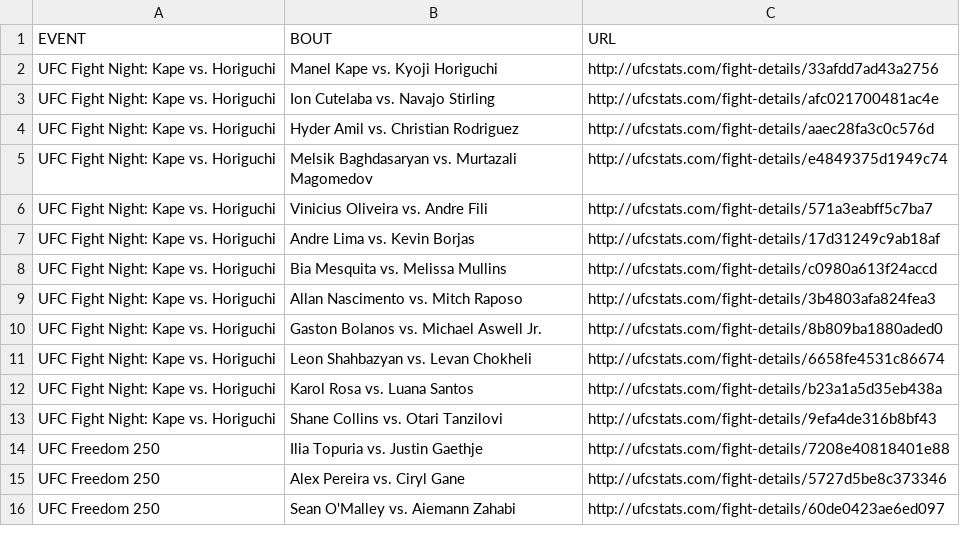
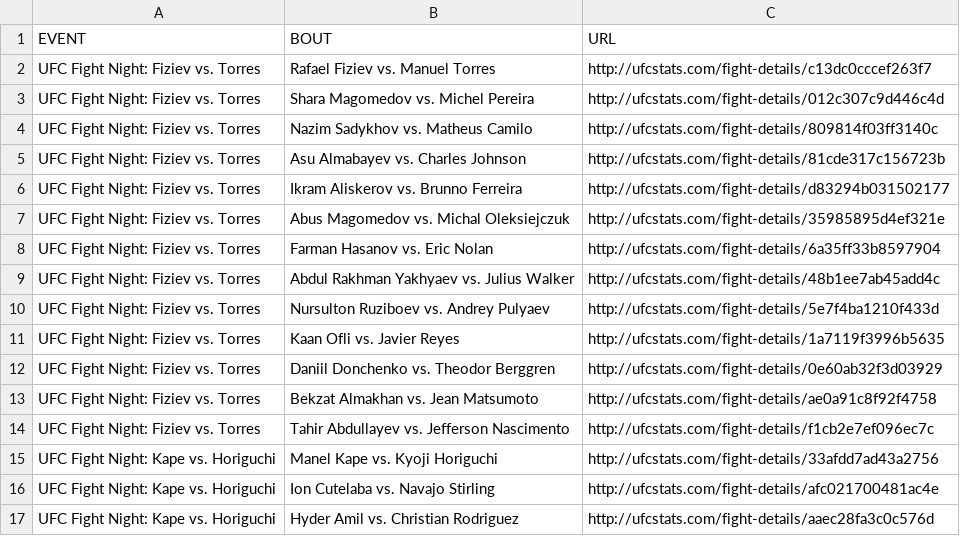
Before and after one commit to AadiKenwar1/UFC-Matchup-Predictor, a CSV file: data/ufc_fight_details.csv, drawn as a sheet; only a part is shown; the shorter side is filled out with more unchanged rows.

```diff
--- a/data/ufc_fight_details.csv
+++ b/data/ufc_fight_details.csv
@@ -1,2 +1,15 @@
 EVENT,BOUT,URL
+UFC Fight Night: Fiziev vs. Torres,Rafael Fiziev vs. Manuel Torres,http://ufcstats.com/fight-details/c13dc0cccef263f7
+UFC Fight Night: Fiziev vs. Torres,Shara Magomedov vs. Michel Pereira,http://ufcstats.com/fight-details/012c307c9d446c4d
+UFC Fight Night: Fiziev vs. Torres,Nazim Sadykhov vs. Matheus Camilo,http://ufcstats.com/fight-details/809814f03ff3140c
+UFC Fight Night: Fiziev vs. Torres,Asu Almabayev vs. Charles Johnson,http://ufcstats.com/fight-details/81cde317c156723b
+UFC Fight Night: Fiziev vs. Torres,Ikram Aliskerov vs. Brunno Ferreira,http://ufcstats.com/fight-details/d83294b031502177
+UFC Fight Night: Fiziev vs. Torres,Abus Magomedov vs. Michal Oleksiejczuk,http://ufcstats.com/fight-details/35985895d4ef321e
+UFC Fight Night: Fiziev vs. Torres,Farman Hasanov vs. Eric Nolan,http://ufcstats.com/fight-details/6a35ff33b8597904
+UFC Fight Night: Fiziev vs. Torres,Abdul Rakhman Yakhyaev vs. Julius Walker,http://ufcstats.com/fight-details/48b1ee7ab45add4c
+UFC Fight Night: Fiziev vs. Torres,Nursulton Ruziboev vs. Andrey Pulyaev,http://ufcstats.com/fight-details/5e7f4ba1210f433d
+UFC Fight Night: Fiziev vs. Torres,Kaan Ofli vs. Javier Reyes,http://ufcstats.com/fight-details/1a7119f3996b5635
+UFC Fight Night: Fiziev vs. Torres,Daniil Donchenko vs. Theodor Berggren,http://ufcstats.com/fight-details/0e60ab32f3d03929
+UFC Fight Night: Fiziev vs. Torres,Bekzat Almakhan vs. Jean Matsumoto,http://ufcstats.com/fight-details/ae0a91c8f92f4758
+UFC Fight Night: Fiziev vs. Torres,Tahir Abdullayev vs. Jefferson Nascimento,http://ufcstats.com/fight-details/f1cb2e7ef096ec7c
 UFC Fight Night: Kape vs. Horiguchi,Manel Kape vs. Kyoji Horiguchi,http://ufcstats.com/fight-details/33afdd7ad43a2756
```
Also changed, not shown: data/ufc_event_details.csv, data/ufc_fighter_tott.csv, 13 other files.
